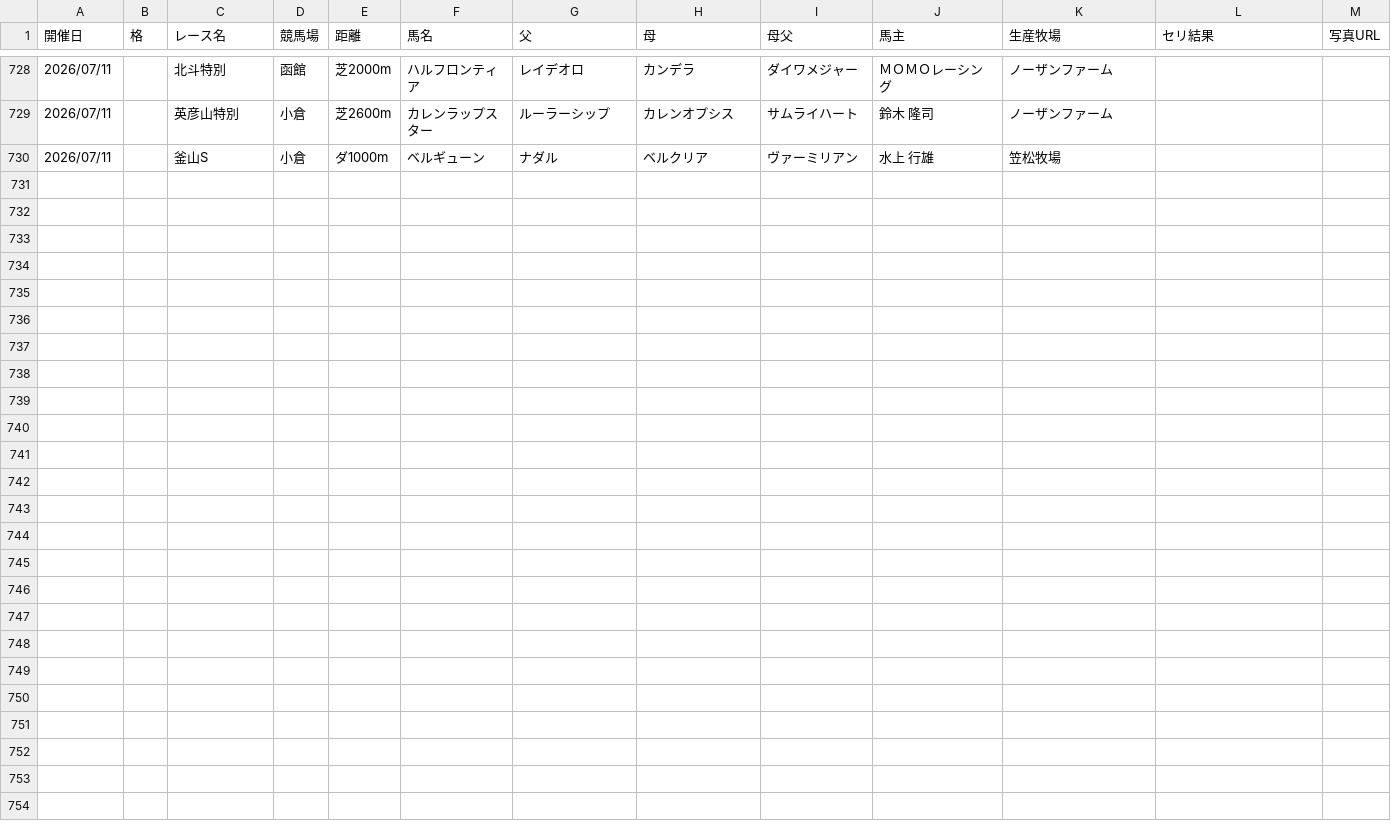
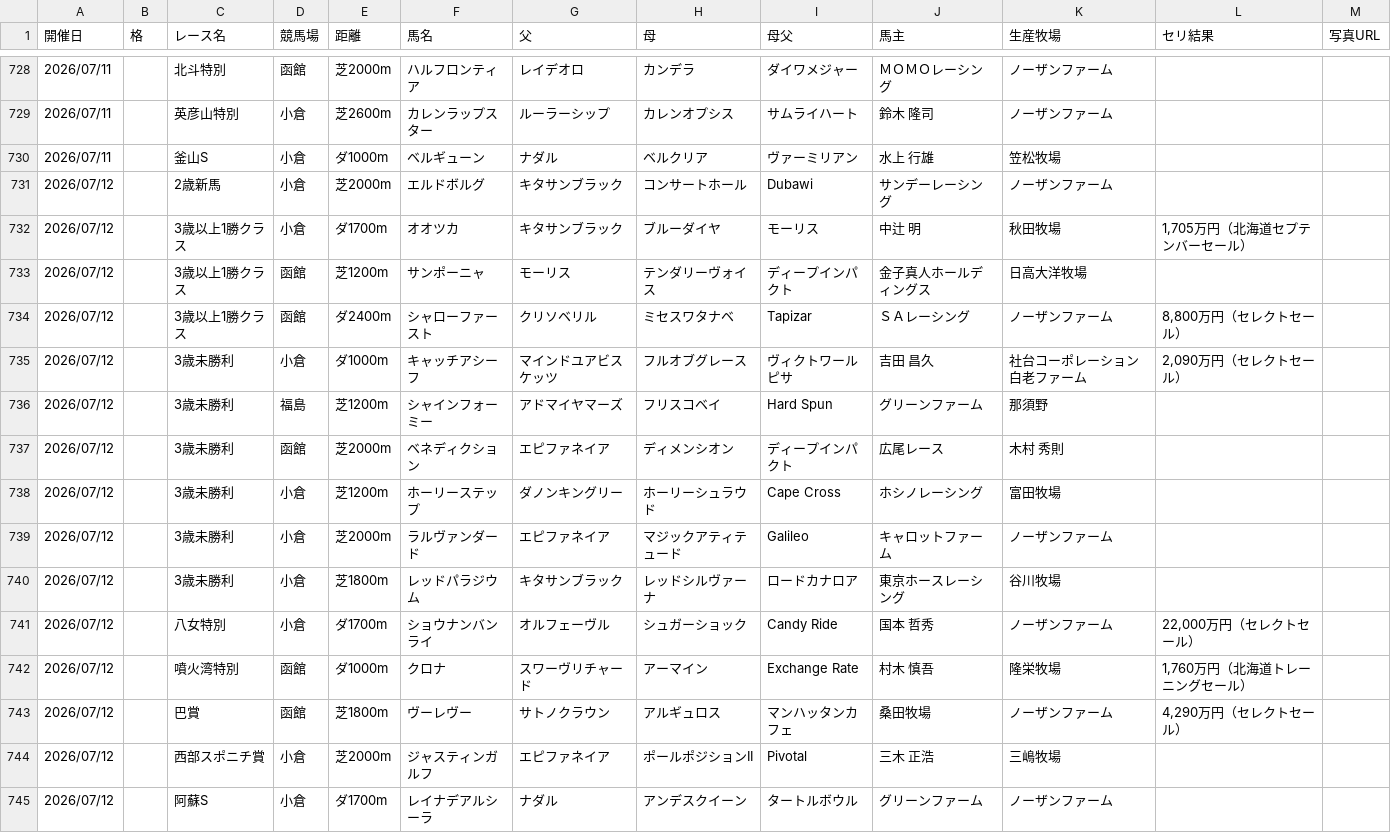
Before and after one commit to kitsunefox-code/shadai-ss-wins-2026, a CSV file: wins_2026.csv, drawn as a sheet; only a part is shown, gaps mark what is left out; the diff names each change by its address in the sheet, - before the commit and + after, or states it on an @@ line.

```diff
--- a/wins_2026.csv
+++ b/wins_2026.csv
+row 731: 2026/07/12 |  | 2歳新馬 | 小倉 | 芝2000m | エルドボルグ | キタサンブラック | コンサートホール | Dubawi | サンデーレーシング | ノーザンファーム
+row 732: 2026/07/12 |  | 3歳以上1勝クラス | 小倉 | ダ1700m | オオツカ | キタサンブラック | ブルーダイヤ | モーリス | 中辻 明 | 秋田牧場 | 1,705万円（北海道セプテンバーセール）
+row 733: 2026/07/12 |  | 3歳以上1勝クラス | 函館 | 芝1200m | サンポーニャ | モーリス | テンダリーヴォイス | ディープインパクト | 金子真人ホールディングス | 日高大洋牧場
+row 734: 2026/07/12 |  | 3歳以上1勝クラス | 函館 | ダ2400m | シャローファースト | クリソベリル | ミセスワタナベ | Tapizar | ＳＡレーシング | ノーザンファーム | 8,800万円（セレクトセール）
+row 735: 2026/07/12 |  | 3歳未勝利 | 小倉 | ダ1000m | キャッチアシーフ | マインドユアビスケッツ | フルオブグレース | ヴィクトワールピサ | 吉田 昌久 | 社台コーポレーション白老ファーム | 2,090万円（セレクトセール）
+row 736: 2026/07/12 |  | 3歳未勝利 | 福島 | 芝1200m | シャインフォーミー | アドマイヤマーズ | フリスコベイ | Hard Spun | グリーンファーム | 那須野
+row 737: 2026/07/12 |  | 3歳未勝利 | 函館 | 芝2000m | ベネディクション | エピファネイア | ディメンシオン | ディープインパクト | 広尾レース | 木村 秀則
+row 738: 2026/07/12 |  | 3歳未勝利 | 小倉 | 芝1200m | ホーリーステップ | ダノンキングリー | ホーリーシュラウド | Cape Cross | ホシノレーシング | 富田牧場
+row 739: 2026/07/12 |  | 3歳未勝利 | 小倉 | 芝2000m | ラルヴァンダード | エピファネイア | マジックアティテュード | Galileo | キャロットファーム | ノーザンファーム
+row 740: 2026/07/12 |  | 3歳未勝利 | 小倉 | 芝1800m | レッドパラジウム | キタサンブラック | レッドシルヴァーナ | ロードカナロア | 東京ホースレーシング | 谷川牧場
+row 741: 2026/07/12 |  | 八女特別 | 小倉 | ダ1700m | ショウナンバンライ | オルフェーヴル | シュガーショック | Candy Ride | 国本 哲秀 | ノーザンファーム | 22,000万円（セレクトセール）
+row 742: 2026/07/12 |  | 噴火湾特別 | 函館 | ダ1000m | クロナ | スワーヴリチャード | アーマイン | Exchange Rate | 村木 慎吾 | 隆栄牧場 | 1,760万円（北海道トレーニングセール）
+row 743: 2026/07/12 |  | 巴賞 | 函館 | 芝1800m | ヴーレヴー | サトノクラウン | アルギュロス | マンハッタンカフェ | 桑田牧場 | ノーザンファーム | 4,290万円（セレクトセール）
+row 744: 2026/07/12 |  | 西部スポニチ賞 | 小倉 | 芝2000m | ジャスティンガルフ | エピファネイア | ポールポジションII | Pivotal | 三木 正浩 | 三嶋牧場
+row 745: 2026/07/12 |  | 阿蘇S | 小倉 | ダ1700m | レイナデアルシーラ | ナダル | アンデスクイーン | タートルボウル | グリーンファーム | ノーザンファーム
```
Also changed, not shown: 1 other file.
